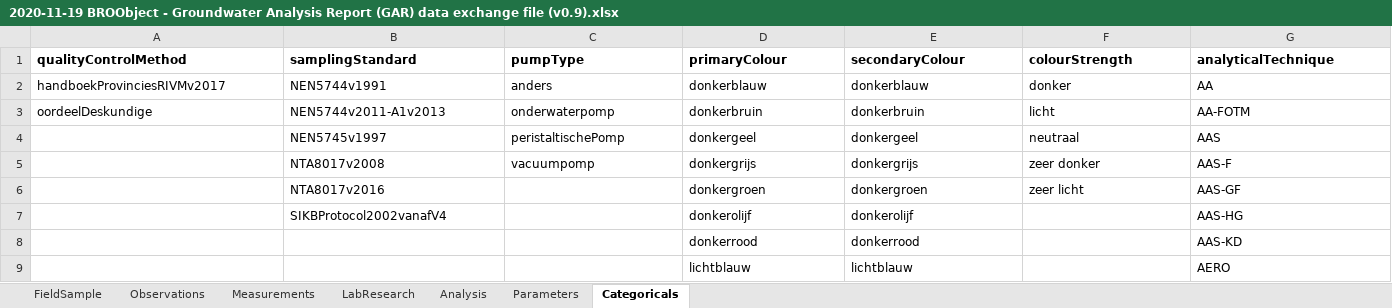
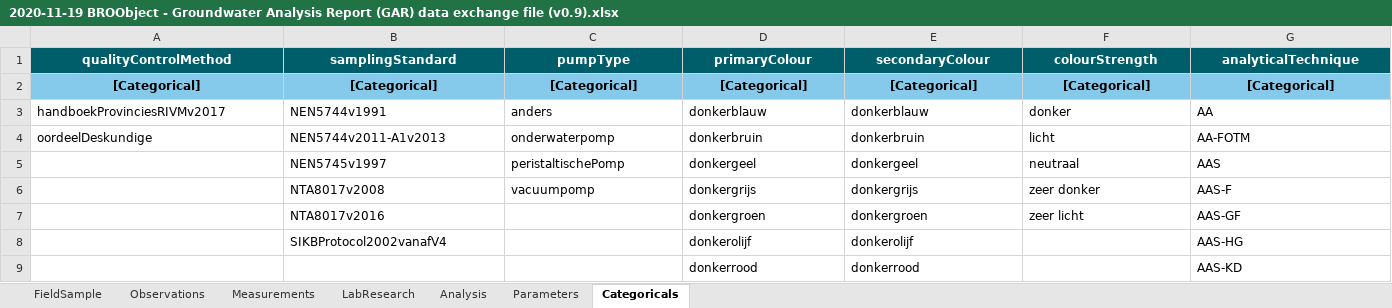
Before and after one commit to PlatformMeetnetbeheerders/BRO-Spreadsheet-en-tabelformat, an Excel workbook: 2020-11-19 BROObject - Groundwater Analysis Report (GAR) data exchange file (v0.9).xlsx, sheet Categoricals, drawn as a sheet; only a part is shown; the shorter side is filled out with more unchanged rows; values as stored, in another font and other column widths than the file's, no borders; rows hold the shown columns only; the diff covers the shown part only; the diff names each change by its address in the sheet, - before the commit and + after, or states it on an @@ line.

Commit message:
Update 2020-11-19 BROObject - Groundwater Analysis Report (GAR) data exchange file (v0.9).xlsx

```diff
--- a/2020-11-19 BROObject - Groundwater Analysis Report (GAR) data exchange file (v0.9).xlsx (sheet Categoricals)
+++ b/2020-11-19 BROObject - Groundwater Analysis Report (GAR) data exchange file (v0.9).xlsx (sheet Categoricals)
@@ A1:G1 fill: none → #005E6A, text colour: black → #FFFFFF, alignment: left → center @@
+row 2: [Categorical] | [Categorical] | [Categorical] | [Categorical] | [Categorical] | [Categorical] | [Categorical]
```
Also changed, not shown: 1 edited cell and cell formats elsewhere in this sheet.
